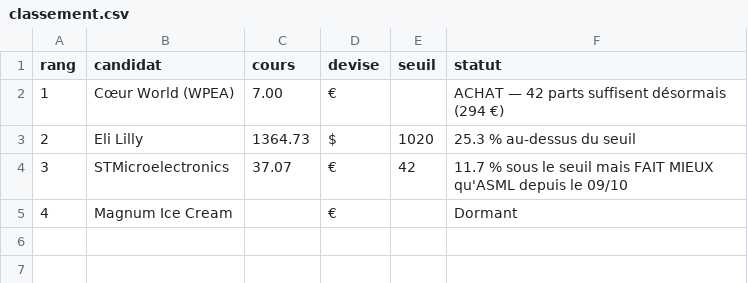
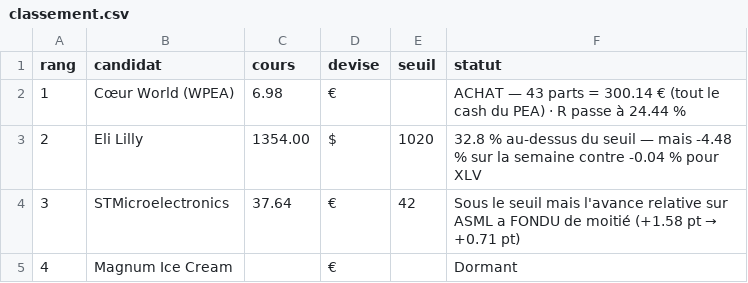
Before and after one commit to TanguyOvernight/overnight-design-system, a CSV file: investissements/tableau-de-bord/classement.csv, drawn as a sheet.

```diff
--- a/investissements/tableau-de-bord/classement.csv
+++ b/investissements/tableau-de-bord/classement.csv
@@ -1,5 +1,5 @@
 rang,candidat,cours,devise,seuil,statut
-1,Cœur World (WPEA),7.00,€,,ACHAT — 42 parts suffisent désormais (294 €)
-2,Eli Lilly,1364.73,$,1020,25.3 % au-dessus du seuil
-3,STMicroelectronics,37.07,€,42,11.7 % sous le seuil mais FAIT MIEUX qu'ASML depuis le 09/10
+1,Cœur World (WPEA),6.98,€,,ACHAT — 43 parts = 300.14 € (tout le cash du PEA) · R passe à 24.44 %
+2,Eli Lilly,1354.00,$,1020,32.8 % au-dessus du seuil — mais -4.48 % sur la semaine contre -0.04 % pour XLV
+3,STMicroelectronics,37.64,€,42,Sous le seuil mais l'avance relative sur ASML a FONDU de moitié (+1.58 pt → +0.71 pt)
 4,Magnum Ice Cream,,€,,Dormant
```
Also changed, not shown: investissements/tableau-de-bord/coeur-wpea.csv, investissements/tableau-de-bord/plan.csv, 12 other files.
